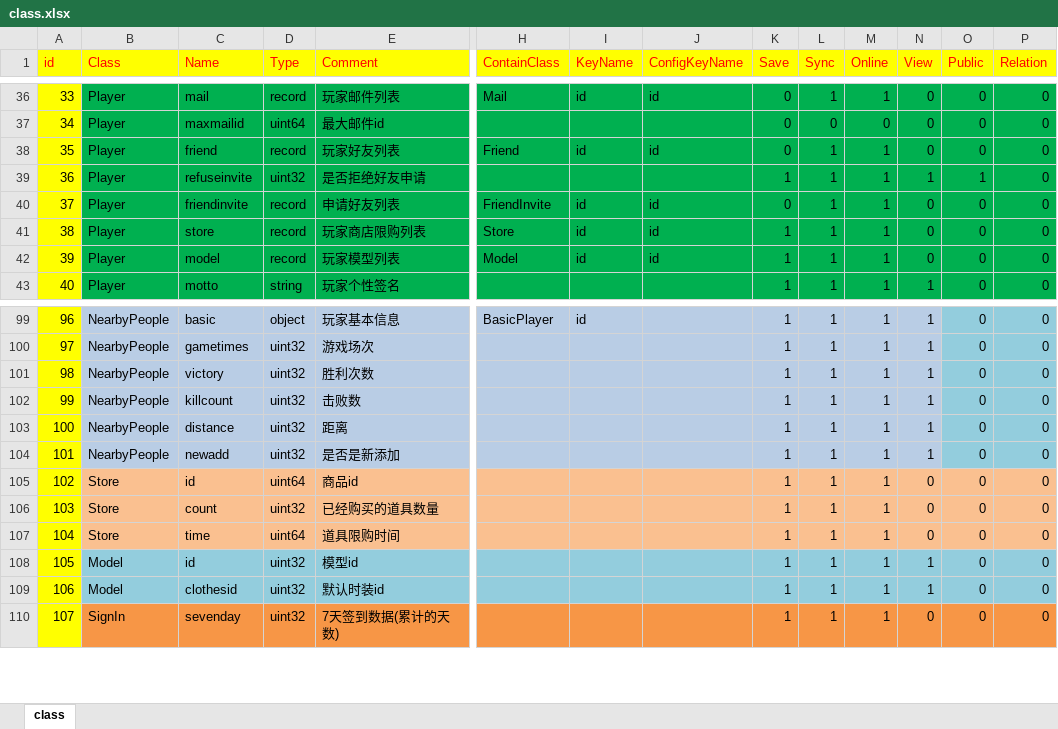
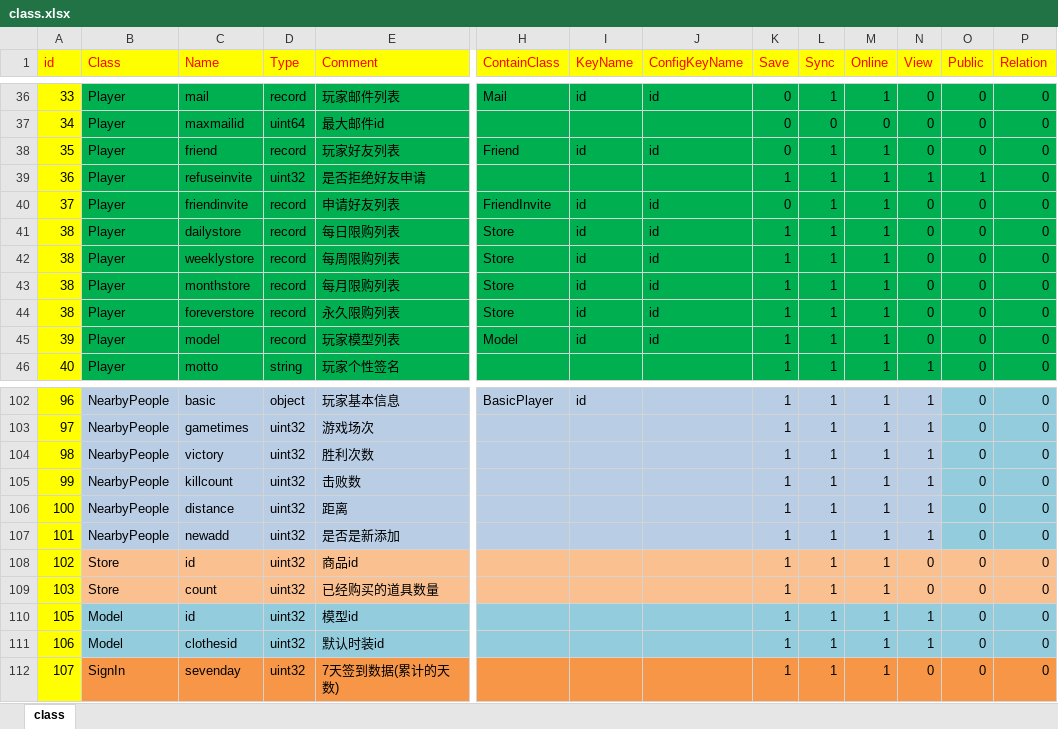
Before and after one commit to lori227/KFrame, an Excel workbook: Resource/excel/class.xlsx, sheet class, drawn as a sheet; only a part is shown, gaps mark what is left out; values as stored, in another font and other column widths than the file's, no borders; removed rows and columns are numbered as before the commit, all else as after; rows hold the shown columns only; the diff names each change by its address in the sheet, - before the commit and + after, or states it on an @@ line.

```diff
--- a/Resource/excel/class.xlsx (sheet class)
+++ b/Resource/excel/class.xlsx (sheet class)
-C41 (Name): store
+C41 (Name): dailystore
-E41 (Comment): 玩家商店限购列表
+E41 (Comment): 每日限购列表
+row 42: 38 | Player | weeklystore | record | 每周限购列表 | Store | id | id | 1 | 1 | 1 | 0 | 0 | 0
+row 43: 38 | Player | monthstore | record | 每月限购列表 | Store | id | id | 1 | 1 | 1 | 0 | 0 | 0
+row 44: 38 | Player | foreverstore | record | 永久限购列表 | Store | id | id | 1 | 1 | 1 | 0 | 0 | 0
-D108 (Type): uint64
+D108 (Type): uint32
-row 107: 104 | Store | time | uint64 | 道具限购时间 |  |  |  | 1 | 1 | 1 | 0 | 0 | 0
```
Also changed, not shown: Resource/excel/reset.xlsx, Resource/excel/store.xlsx, 34 other files.
